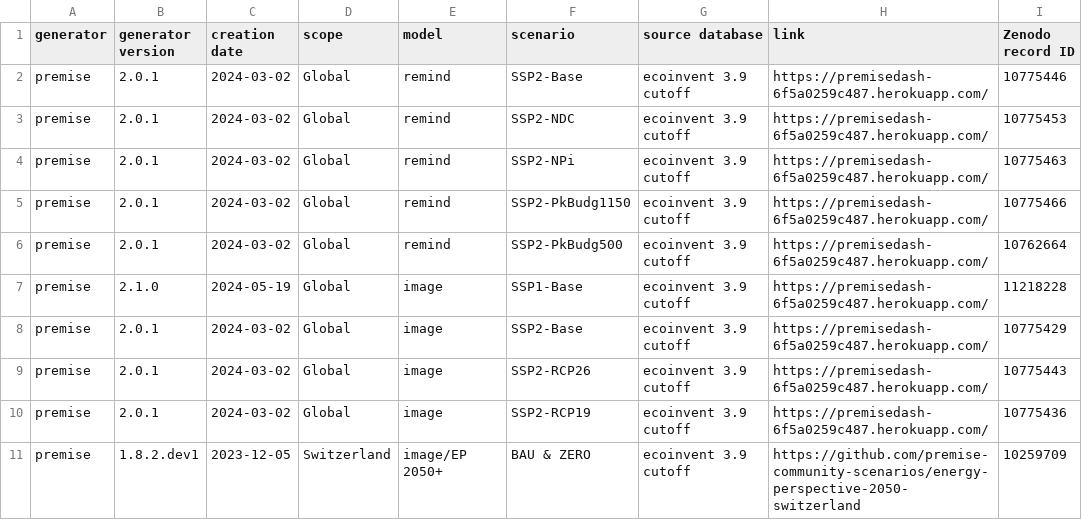
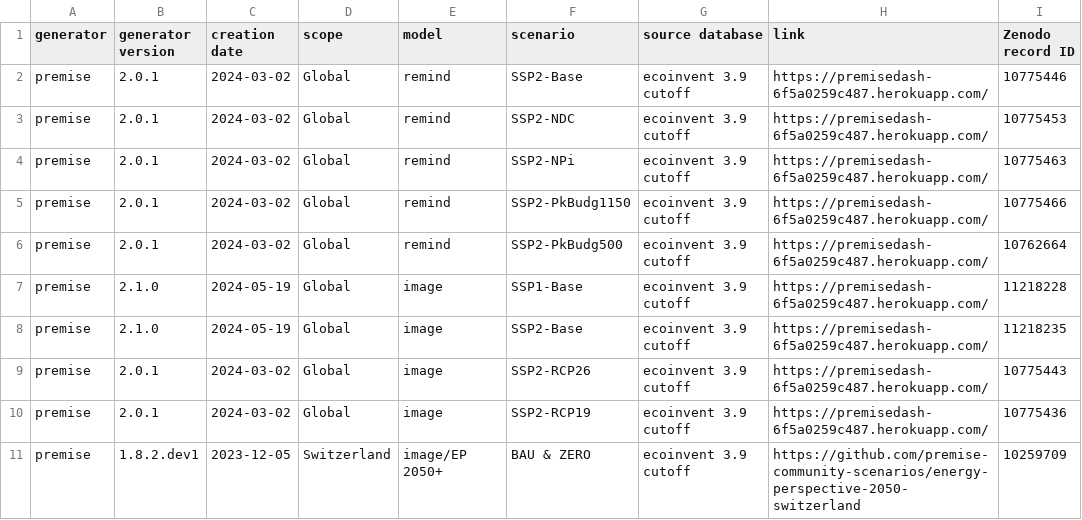
Before and after one commit to polca/ScenarioLink, a CSV file: ab_plugin_scenariolink/scenarios list/list.csv, drawn as a sheet; only a part is shown.

Commit message:
Update list.csv

```diff
--- a/ab_plugin_scenariolink/scenarios list/list.csv
+++ b/ab_plugin_scenariolink/scenarios list/list.csv
@@ -7,3 +7,3 @@ premise;2.0.1;2024-03-02;Global;remind;SSP2-PkBudg500;ecoinvent 3.9 cutoff;https
 premise;2.1.0;2024-05-19;Global;image;SSP1-Base;ecoinvent 3.9 cutoff;https://premisedash-6f5a0259c487.herokuapp.com/;"11218228"
-premise;2.0.1;2024-03-02;Global;image;SSP2-Base;ecoinvent 3.9 cutoff;https://premisedash-6f5a0259c487.herokuapp.com/;"10775429"
+premise;2.1.0;2024-05-19;Global;image;SSP2-Base;ecoinvent 3.9 cutoff;https://premisedash-6f5a0259c487.herokuapp.com/;"11218235"
 premise;2.0.1;2024-03-02;Global;image;SSP2-RCP26;ecoinvent 3.9 cutoff;https://premisedash-6f5a0259c487.herokuapp.com/;"10775443"
```
